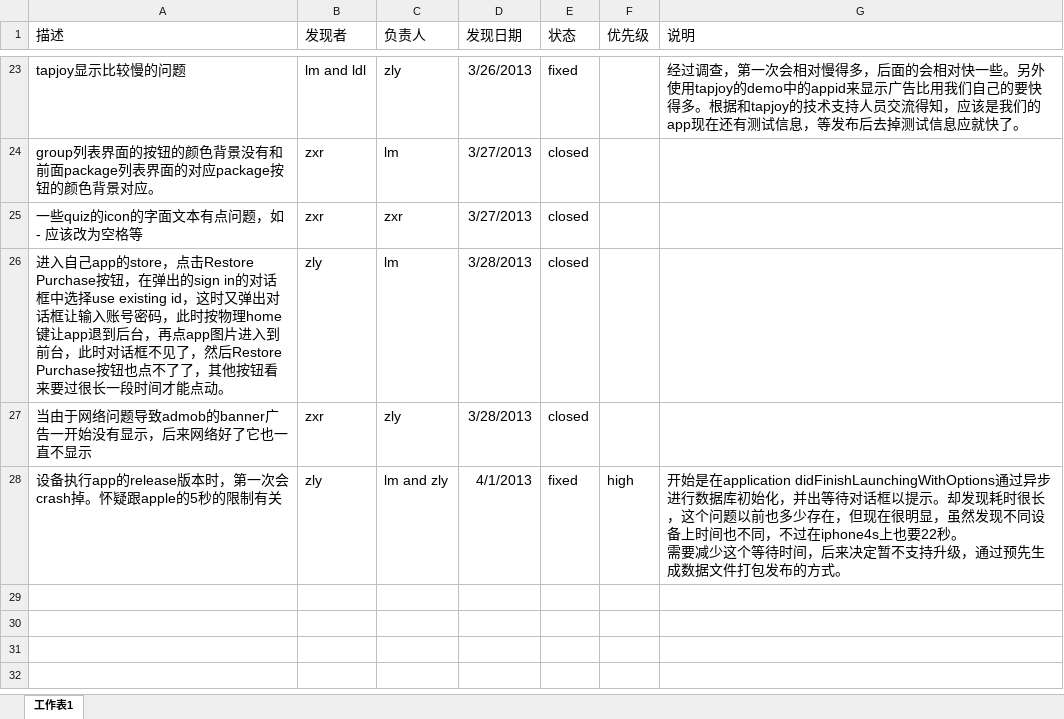
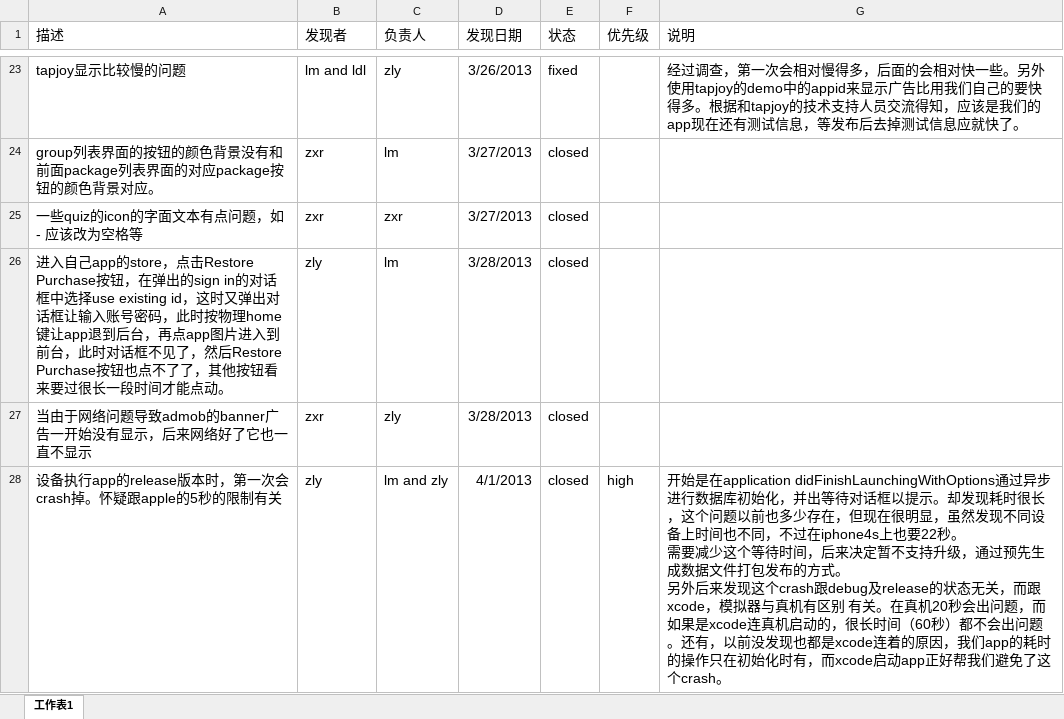
Before and after one commit to zlyysf/quiz, an Excel workbook: iphone/bugList.xlsx, sheet 工作表1, drawn as a sheet; only a part is shown, gaps mark what is left out; values as stored, in another font and other column widths than the file's, no borders; ↵ is a line break in a cell; the diff names each change by its address in the sheet, - before the commit and + after, or states it on an @@ line.

Commit message:
updated bug state

```diff
--- a/iphone/bugList.xlsx (sheet 工作表1)
+++ b/iphone/bugList.xlsx (sheet 工作表1)
-E28 (状态): fixed
+E28 (状态): closed
-G28 (说明): …的方式。
+G28 (说明): …的方式。 ↵ 另外后来发现这个crash跟debug及release的状态无关，而跟xcode，模拟器与真机有区别 有关。在真机20秒会出问题，而如果是xcode连真机启动的，很长时间（60秒）都不会出问题。还有，以前没发现也都是xcode连着的原因，我们app的耗时的操作只在初始化时有，而xcode启动app正好帮我们避免了这个crash。
```
